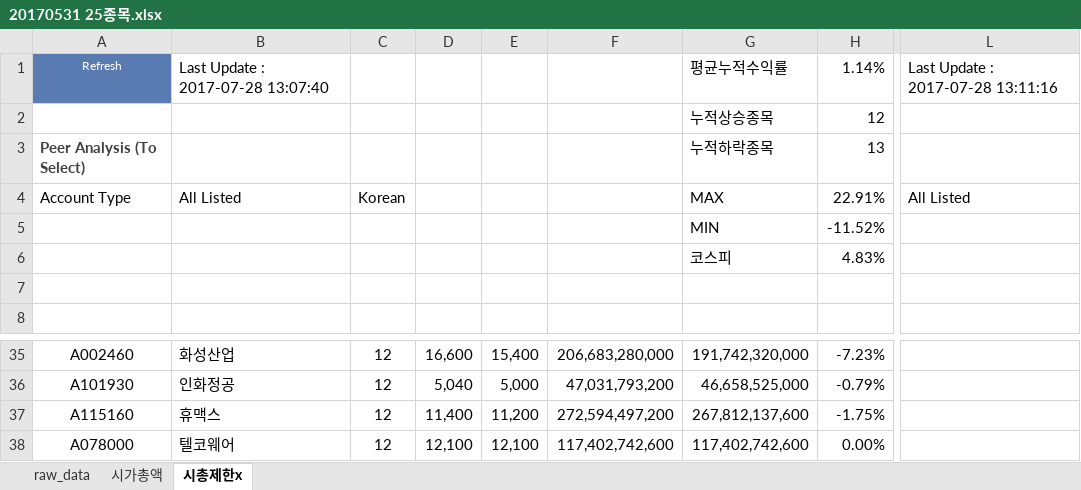
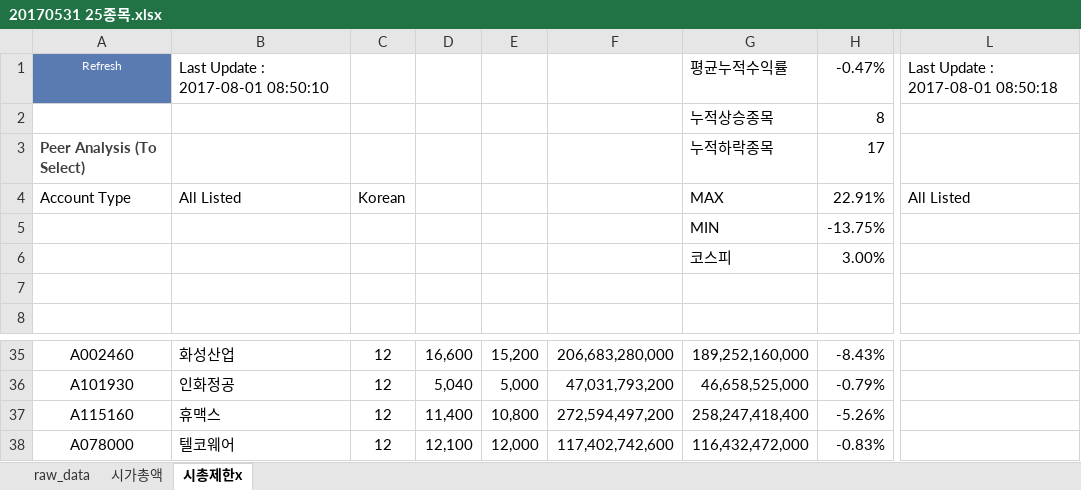
Before and after one commit to lshlsh135/GIT, an Excel workbook: 25종목 수익률 결과 저장/20170531 25종목.xlsx, sheet 시총제한x, drawn as a sheet; only a part is shown, gaps mark what is left out; values as stored, in another font and other column widths than the file's, no borders; the diff covers the shown part only; the diff names each change by its address in the sheet, - before the commit and + after, or states it on an @@ line.

```diff
--- a/25종목 수익률 결과 저장/20170531 25종목.xlsx (sheet 시총제한x)
+++ b/25종목 수익률 결과 저장/20170531 25종목.xlsx (sheet 시총제한x)
-B1: Last Update : 2017-07-28 13:07:40
+B1: Last Update : 2017-08-01 08:50:10
-H1: 1.14%
+H1: -0.47%
-L1: Last Update : 2017-07-28 13:11:16
+L1: Last Update : 2017-08-01 08:50:18
-H2: 12
+H2: 8
-H3: 13
+H3: 17
-H5: -11.52%
+H5: -13.75%
-H6: 4.83%
+H6: 3.00%
-E35: 15,400
+E35: 15,200
-G35: 191,742,320,000
+G35: 189,252,160,000
-H35: -7.23%
+H35: -8.43%
-E37: 11,200
+E37: 10,800
-G37: 267,812,137,600
+G37: 258,247,418,400
-H37: -1.75%
+H37: -5.26%
-E38: 12,100
+E38: 12,000
-G38: 117,402,742,600
+G38: 116,432,472,000
-H38: 0.00%
+H38: -0.83%
```
Also changed, not shown: 62 edited cells elsewhere in this sheet, sheet raw_data, 7 other files.
